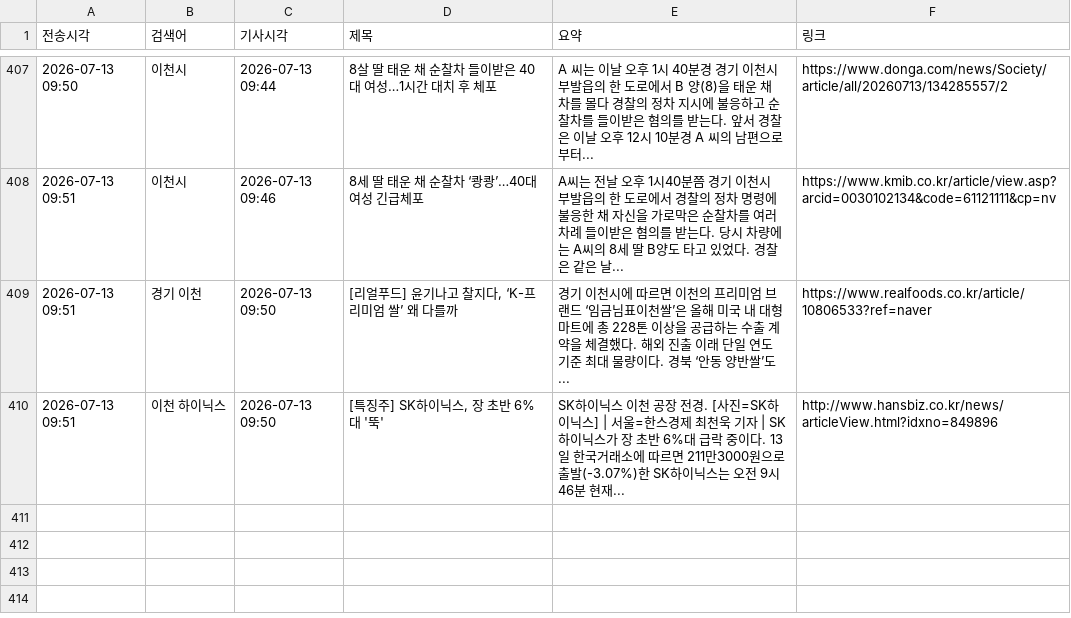
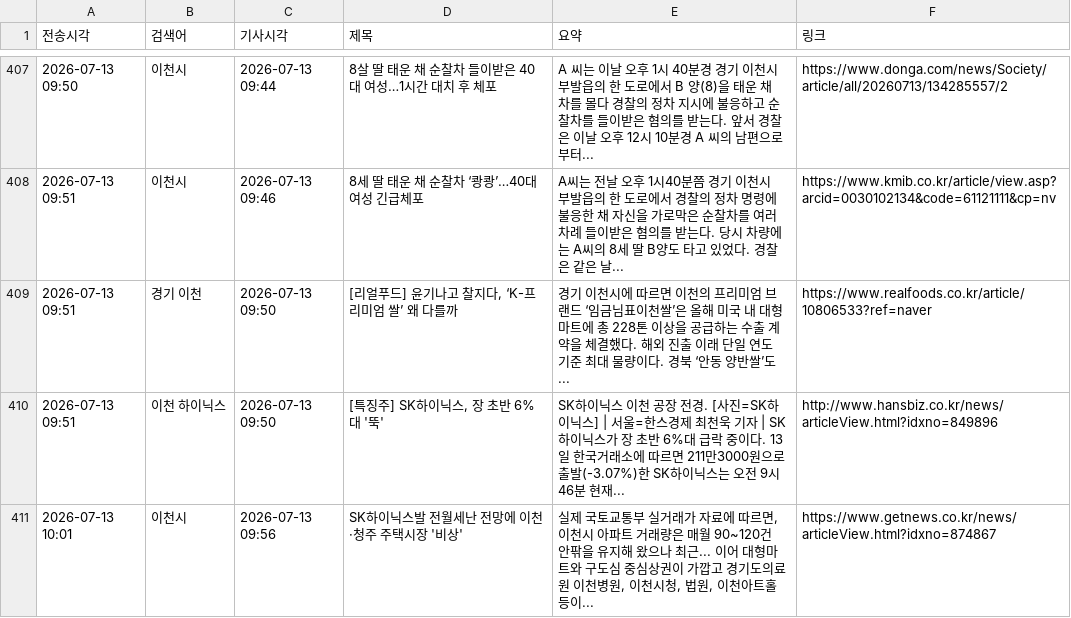
Before and after one commit to linphyca-sys/icheon-news-bot, a CSV file: articles.csv, drawn as a sheet; only a part is shown, gaps mark what is left out; the diff names each change by its address in the sheet, - before the commit and + after, or states it on an @@ line.

```diff
--- a/articles.csv
+++ b/articles.csv
+row 411: 2026-07-13 10:01 | 이천시 | 2026-07-13 09:56 | SK하이닉스발 전월세난 전망에 이천·청주 주택시장 '비상' | 실제 국토교통부 실거래가 자료에 따르면, 이천시 아파트 거래량은 매월 90~120건 안팎을 유지해 왔으나 최근... 이어 대형마트와 구도심 중심상권이 가깝고 경기도의료원 이천병원, 이천시청, 법원, 이천아트홀 등이... | https://www.getnews.co.kr/news/articleView.html?idxno=874867
```
Also changed, not shown: 1 other file.
